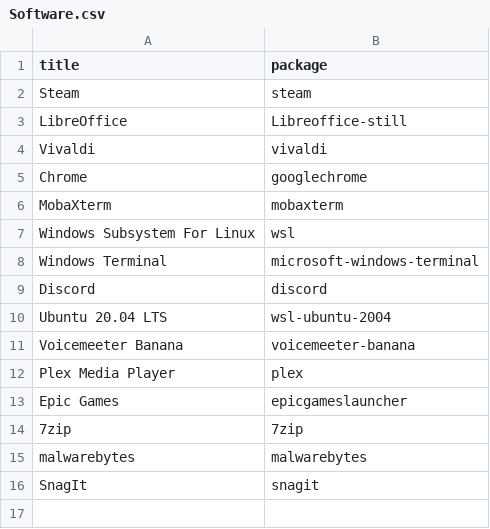
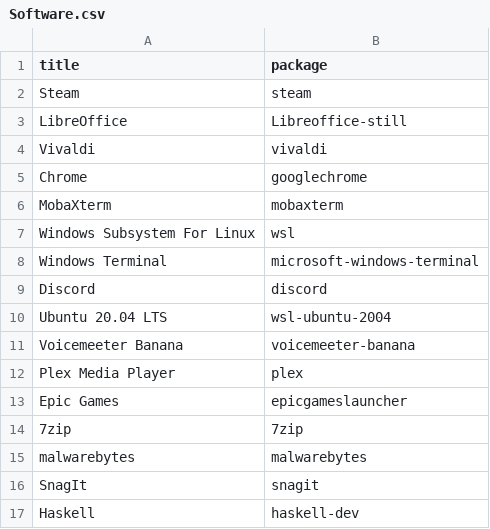
Before and after one commit to Scoobywagon/NewBox, a CSV file: Software.csv, drawn as a sheet.

Commit message:
Update Software.csv
added haskell

```diff
--- a/Software.csv
+++ b/Software.csv
@@ -16 +16,2 @@ malwarebytes,malwarebytes
 SnagIt,snagit
+Haskell,haskell-dev
```
